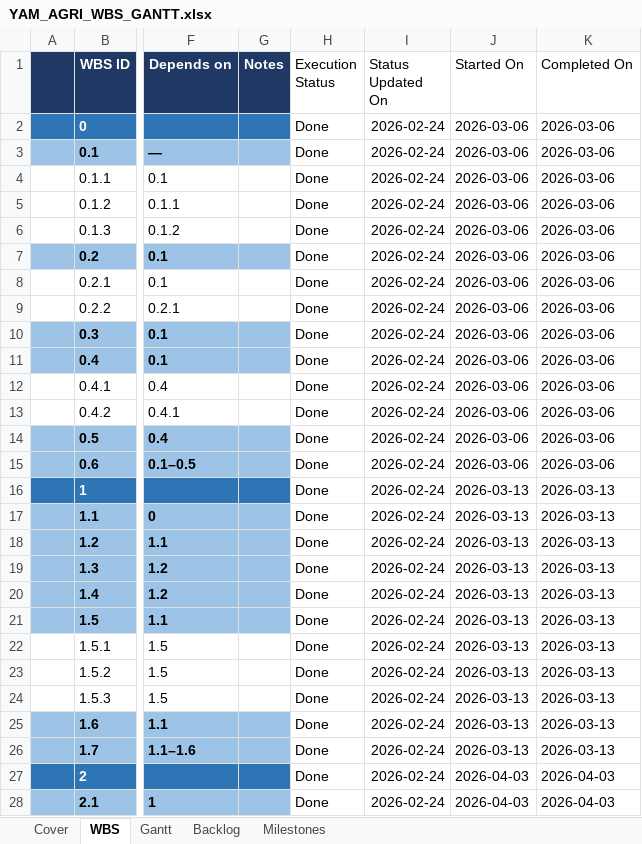
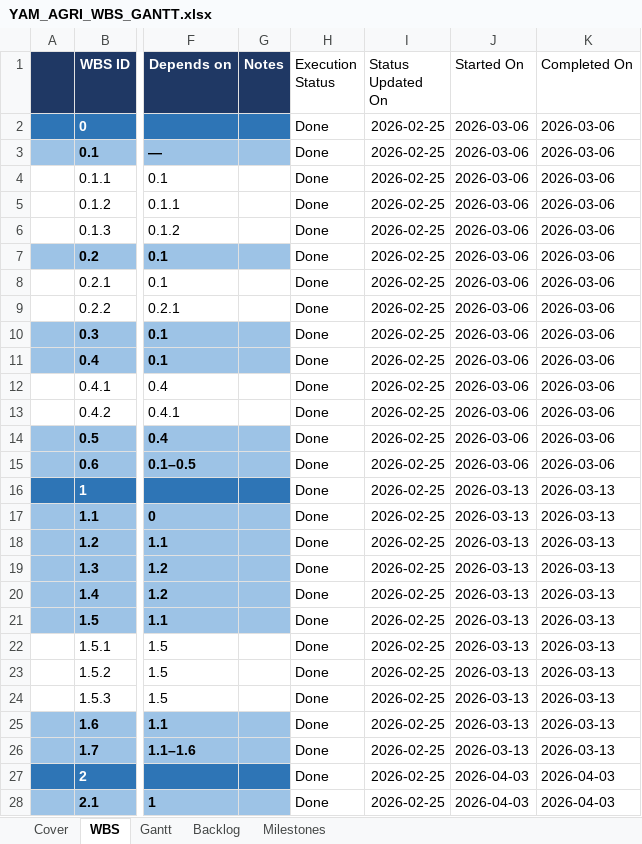
Before and after one commit to YasserAKareem/yam_agri_core, an Excel workbook: docs/YAM_AGRI_WBS_GANTT.xlsx, sheet WBS, drawn as a sheet; only a part is shown, gaps mark what is left out; values as stored, in another font and other column widths than the file's, no borders; the diff covers the shown part only; the diff names each change by its address in the sheet, - before the commit and + after, or states it on an @@ line.

Commit message:
docs(wbs): refresh milestone and row execution statuses

```diff
--- a/docs/YAM_AGRI_WBS_GANTT.xlsx (sheet WBS)
+++ b/docs/YAM_AGRI_WBS_GANTT.xlsx (sheet WBS)
-I2:I28 (Status Updated On): 2026-02-24
+I2:I28 (Status Updated On): 2026-02-25
```
Also changed, not shown: 109 edited cells elsewhere in this sheet, docs/planning/YAM_AGRI_WBS_GANTT.xlsx.
